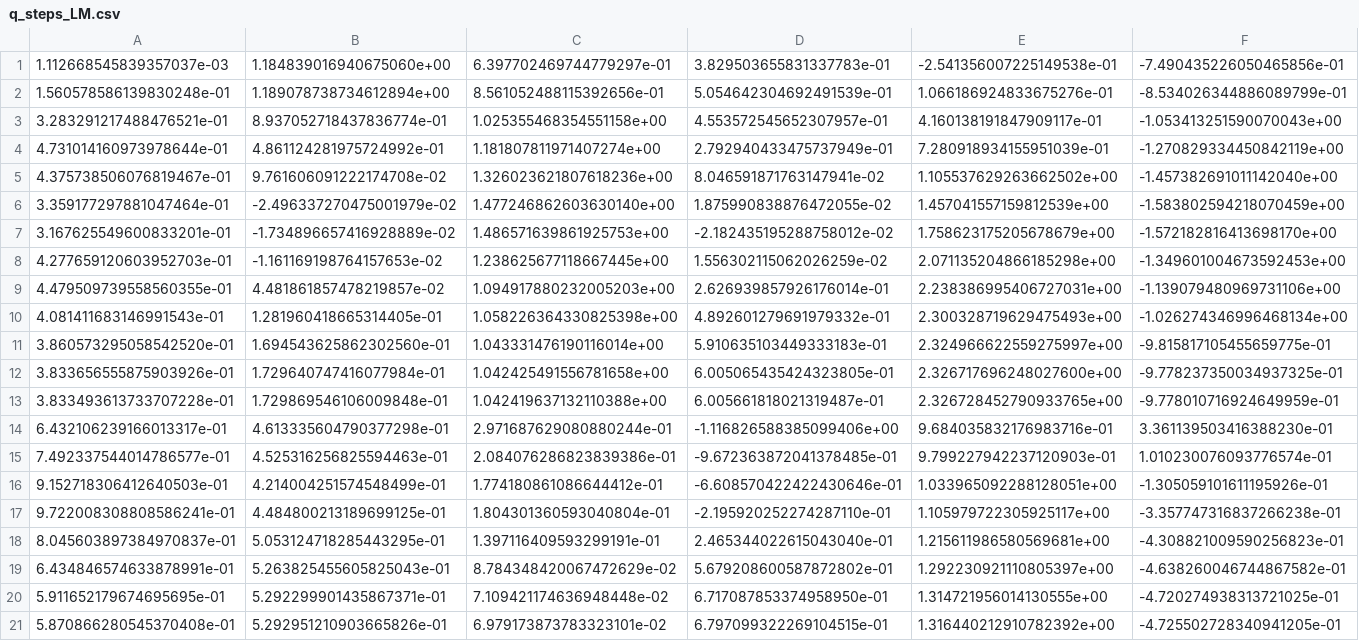
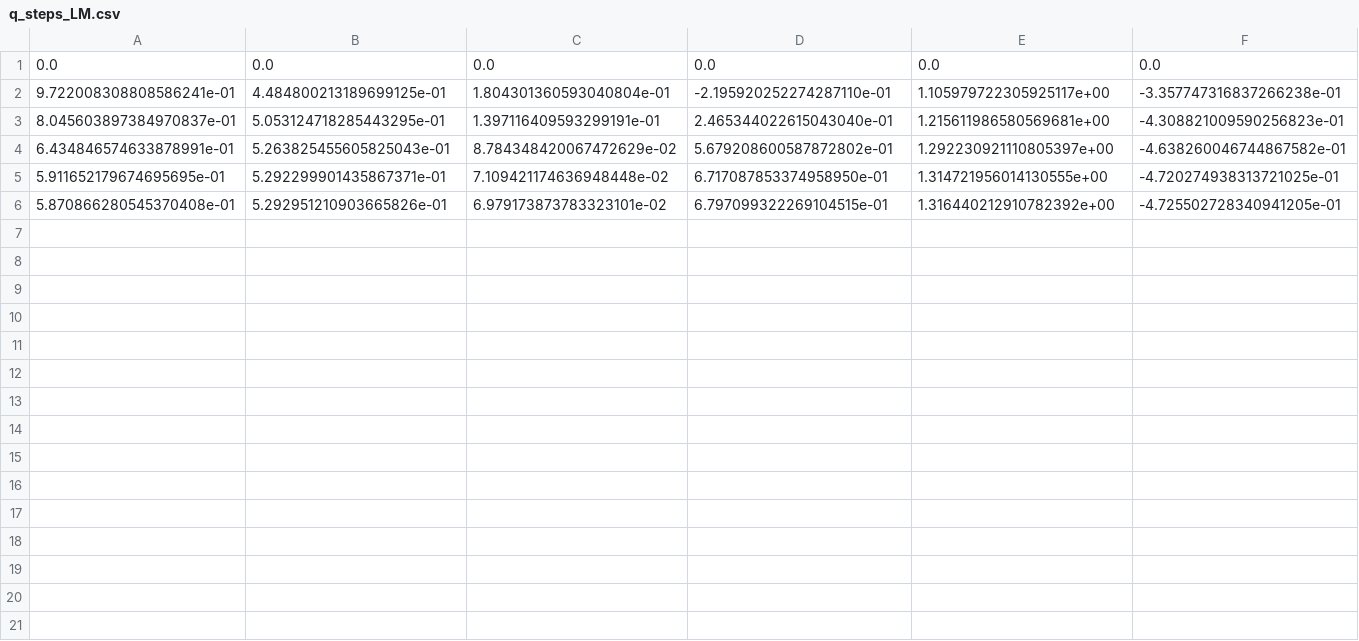
Before and after one commit to UARobotics-Lab/unitree_place_bricks, a CSV file: IK/q_steps_LM.csv, drawn as a sheet; only a part is shown; removed rows and columns are numbered as before the commit, all else as after; rows hold the shown columns only; the diff names each change by its address in the sheet, - before the commit and + after, or states it on an @@ line.

Commit message:
iniciando en 0.0, ultimas 4 iteraciones

```diff
--- a/IK/q_steps_LM.csv
+++ b/IK/q_steps_LM.csv
-row 1: 1.112668545839357037e-03 | 1.184839016940675060e+00 | 6.397702469744779297e-01 | 3.829503655831337783e-01 | -2.541356007225149538e-01 | -7.490435226050465856e-01
-row 2: 1.560578586139830248e-01 | 1.189078738734612894e+00 | 8.561052488115392656e-01 | 5.054642304692491539e-01 | 1.066186924833675276e-01 | -8.534026344886089799e-01
-row 3: 3.283291217488476521e-01 | 8.937052718437836774e-01 | 1.025355468354551158e+00 | 4.553572545652307957e-01 | 4.160138191847909117e-01 | -1.053413251590070043e+00
-row 4: 4.731014160973978644e-01 | 4.861124281975724992e-01 | 1.181807811971407274e+00 | 2.792940433475737949e-01 | 7.280918934155951039e-01 | -1.270829334450842119e+00
-row 5: 4.375738506076819467e-01 | 9.761606091222174708e-02 | 1.326023621807618236e+00 | 8.046591871763147941e-02 | 1.105537629263662502e+00 | -1.457382691011142040e+00
-row 6: 3.359177297881047464e-01 | -2.496337270475001979e-02 | 1.477246862603630140e+00 | 1.875990838876472055e-02 | 1.457041557159812539e+00 | -1.583802594218070459e+00
-row 7: 3.167625549600833201e-01 | -1.734896657416928889e-02 | 1.486571639861925753e+00 | -2.182435195288758012e-02 | 1.758623175205678679e+00 | -1.572182816413698170e+00
-row 8: 4.277659120603952703e-01 | -1.161169198764157653e-02 | 1.238625677118667445e+00 | 1.556302115062026259e-02 | 2.071135204866185298e+00 | -1.349601004673592453e+00
-row 9: 4.479509739558560355e-01 | 4.481861857478219857e-02 | 1.094917880232005203e+00 | 2.626939857926176014e-01 | 2.238386995406727031e+00 | -1.139079480969731106e+00
-row 10: 4.081411683146991543e-01 | 1.281960418665314405e-01 | 1.058226364330825398e+00 | 4.892601279691979332e-01 | 2.300328719629475493e+00 | -1.026274346996468134e+00
-row 11: 3.860573295058542520e-01 | 1.694543625862302560e-01 | 1.043331476190116014e+00 | 5.910635103449333183e-01 | 2.324966622559275997e+00 | -9.815817105455659775e-01
-row 12: 3.833656555875903926e-01 | 1.729640747416077984e-01 | 1.042425491556781658e+00 | 6.005065435424323805e-01 | 2.326717696248027600e+00 | -9.778237350034937325e-01
-row 13: 3.833493613733707228e-01 | 1.729869546106009848e-01 | 1.042419637132110388e+00 | 6.005661818021319487e-01 | 2.326728452790933765e+00 | -9.778010716924649959e-01
-row 14: 6.432106239166013317e-01 | 4.613335604790377298e-01 | 2.971687629080880244e-01 | -1.116826588385099406e+00 | 9.684035832176983716e-01 | 3.361139503416388230e-01
-row 15: 7.492337544014786577e-01 | 4.525316256825594463e-01 | 2.084076286823839386e-01 | -9.672363872041378485e-01 | 9.799227942237120903e-01 | 1.010230076093776574e-01
-row 16: 9.152718306412640503e-01 | 4.214004251574548499e-01 | 1.774180861086644412e-01 | -6.608570422422430646e-01 | 1.033965092288128051e+00 | -1.305059101611195926e-01
+row 1: 0.0 | 0.0 | 0.0 | 0.0 | 0.0 | 0.0
```
